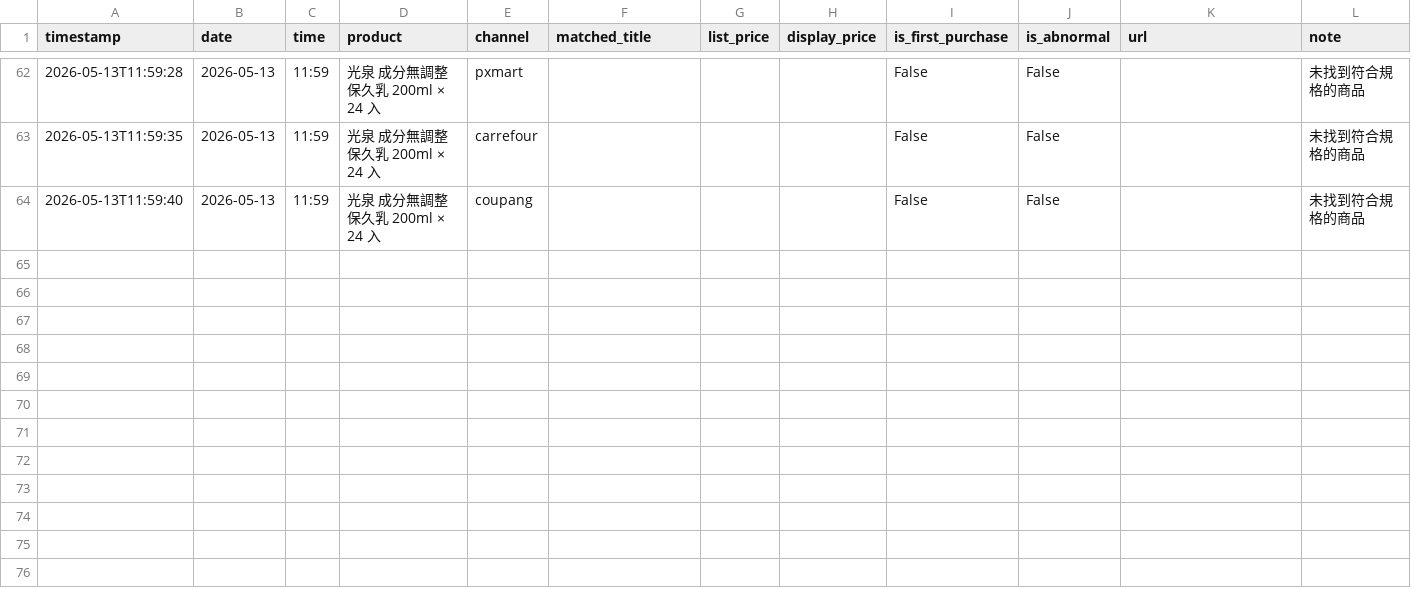
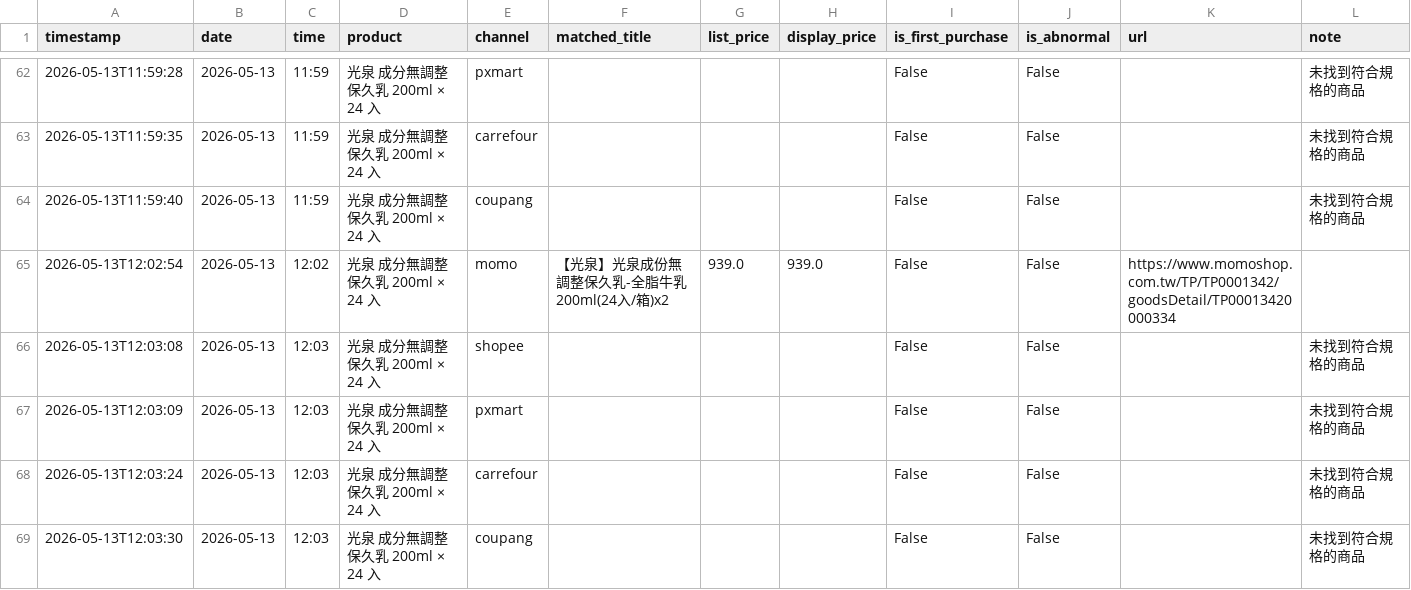
Before and after one commit to v0989575670-lang/price, a CSV file: data/price_history.csv, drawn as a sheet; only a part is shown, gaps mark what is left out; the diff names each change by its address in the sheet, - before the commit and + after, or states it on an @@ line.

```diff
--- a/data/price_history.csv
+++ b/data/price_history.csv
+row 65: 2026-05-13T12:02:54 | 2026-05-13 | 12:02 | 光泉 成分無調整 保久乳 200ml × 24 入 | momo | 【光泉】光泉成份無調整保久乳-全脂牛乳200ml(24入/箱)x2 | 939.0 | 939.0 | False | False | https://www.momoshop.com.tw/TP/TP0001342/goodsDetail/TP00013420000334
+row 66: 2026-05-13T12:03:08 | 2026-05-13 | 12:03 | 光泉 成分無調整 保久乳 200ml × 24 入 | shopee |  |  |  | False | False |  | 未找到符合規格的商品
+row 67: 2026-05-13T12:03:09 | 2026-05-13 | 12:03 | 光泉 成分無調整 保久乳 200ml × 24 入 | pxmart |  |  |  | False | False |  | 未找到符合規格的商品
+row 68: 2026-05-13T12:03:24 | 2026-05-13 | 12:03 | 光泉 成分無調整 保久乳 200ml × 24 入 | carrefour |  |  |  | False | False |  | 未找到符合規格的商品
+row 69: 2026-05-13T12:03:30 | 2026-05-13 | 12:03 | 光泉 成分無調整 保久乳 200ml × 24 入 | coupang |  |  |  | False | False |  | 未找到符合規格的商品
```
